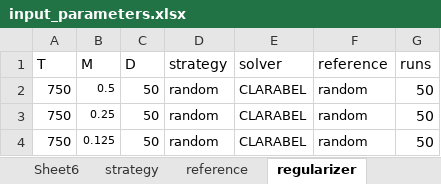
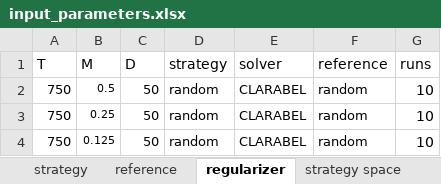
Before and after one commit to serafibk/bargaining_fairness, an Excel workbook: input_parameters.xlsx, sheet regularizer, drawn as a sheet; values as stored, in another font and other column widths than the file's, no borders; the diff names each change by its address in the sheet, - before the commit and + after, or states it on an @@ line.

```diff
--- a/input_parameters.xlsx (sheet regularizer)
+++ b/input_parameters.xlsx (sheet regularizer)
-sheet tab: Sheet6
-G2:G4 (runs): 50
+G2:G4 (runs): 10
```
Also changed, not shown: sheet strategy, sheet reference, sheet strategy space, 1 other file.
